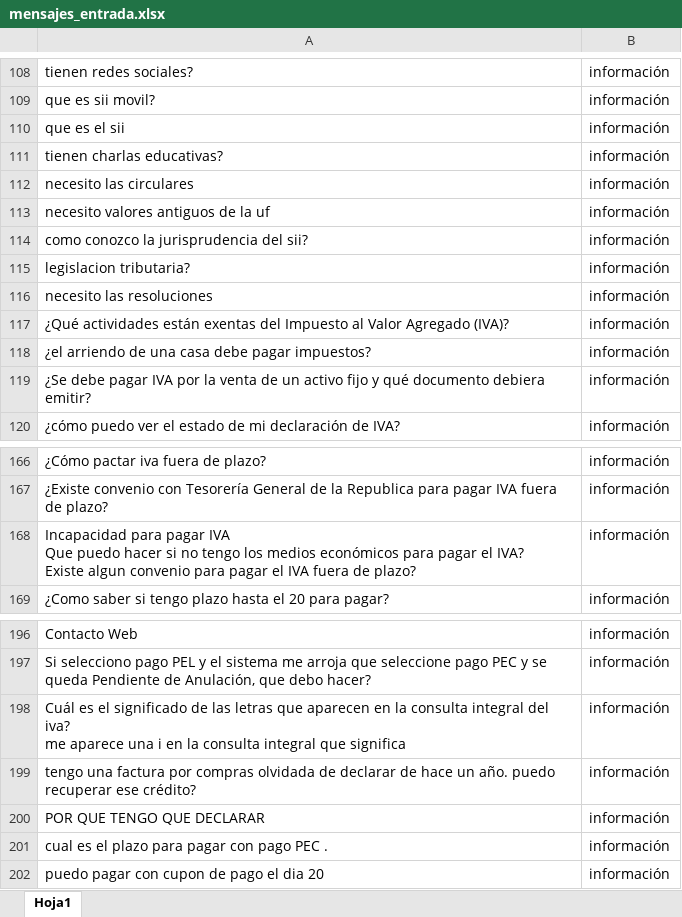
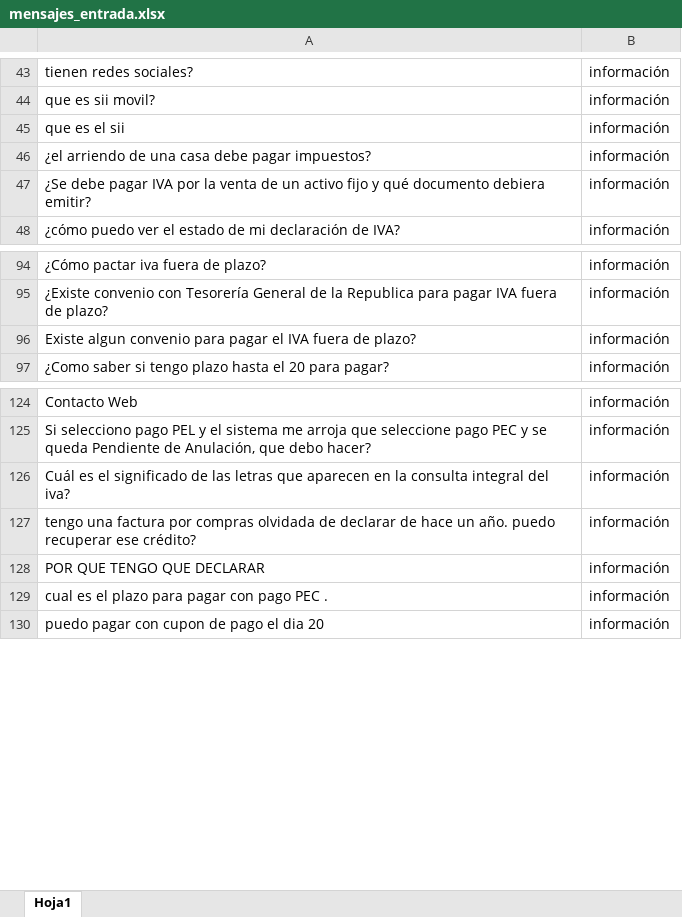
Before and after one commit to CatherineFC/NLP, an Excel workbook: mensajes_entrada.xlsx, sheet Hoja1, drawn as a sheet; only a part is shown, gaps mark what is left out; values as stored, in another font and other column widths than the file's, no borders; removed rows and columns are numbered as before the commit, all else as after; ↵ is a line break in a cell; the diff covers the shown part only; the diff names each change by its address in the sheet, - before the commit and + after, or states it on an @@ line.

```diff
--- a/mensajes_entrada.xlsx (sheet Hoja1)
+++ b/mensajes_entrada.xlsx (sheet Hoja1)
-row 111: tienen charlas educativas? | información
-row 112: necesito las circulares | información
-row 113: necesito valores antiguos de la uf | información
-row 114: como conozco la jurisprudencia del sii? | información
-row 115: legislacion tributaria? | información
-row 116: necesito las resoluciones | información
-row 117: ¿Qué actividades están exentas del Impuesto al Valor Agregado (IVA)? | información
-A96: Incapacidad para pagar IVA ↵ Que puedo hacer si no tengo los medios económicos para pagar el IVA? ↵ Existe algun…
+A96: Existe algun…
-A126: …del iva? ↵ me aparece una i en la consulta integral que significa
+A126: …del iva?
```
Also changed, not shown: 1 added row, 66 removed rows and 20 moved rows elsewhere in this sheet, mensajes_salida.xlsx, tablaQA.xlsx.
